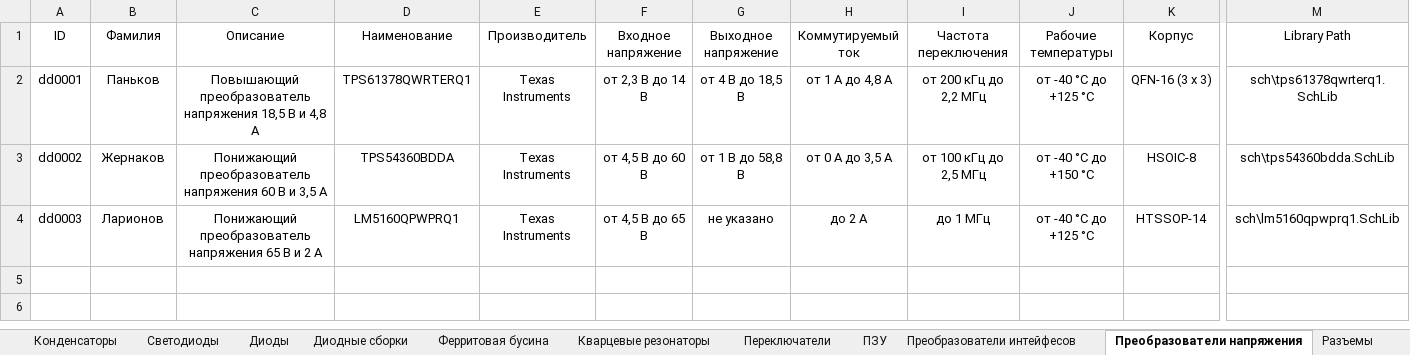
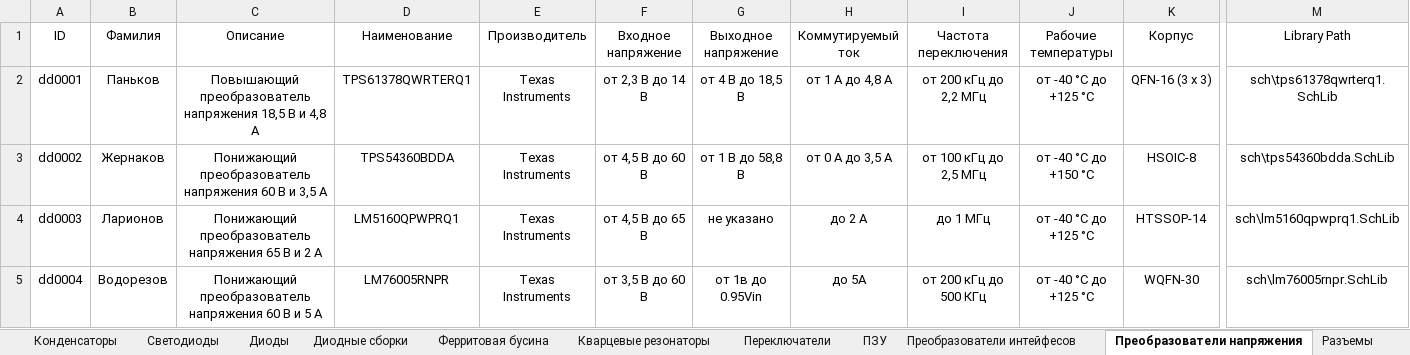
Before and after one commit to TonyCooT/Altium_BEng, an Excel workbook: library/Database_Students.xlsx, sheet Преобразователи напряжения, drawn as a sheet; only a part is shown, gaps mark what is left out; values as stored, in another font and other column widths than the file's, no borders; rows hold the shown columns only; the diff names each change by its address in the sheet, - before the commit and + after, or states it on an @@ line.

Commit message:
Добавил преобразователь напряжения lm76005

```diff
--- a/library/Database_Students.xlsx (sheet Преобразователи напряжения)
+++ b/library/Database_Students.xlsx (sheet Преобразователи напряжения)
+row 5: dd0004 | Водорезов | Понижающий преобразователь напряжения 60 В и 5 А | LM76005RNPR | Texas Instruments | от 3,5 В до 60 В | от 1в до 0.95Vin | до 5А | от 200 кГц до 500 КГц | от -40 °С до +125 °С | WQFN-30 | sch\lm76005rnpr.SchLib
```
